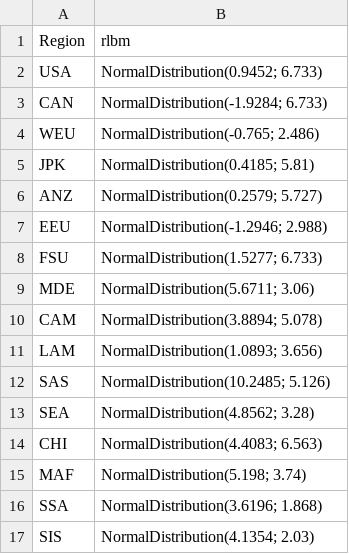
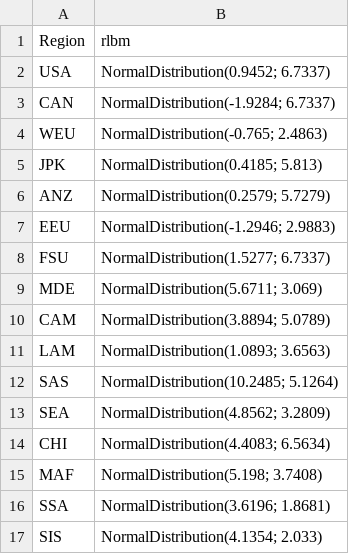
Before and after one commit to RDCEP/PyFUND, a CSV file: parameters/rlbm.csv, drawn as a sheet.

```diff
--- a/parameters/rlbm.csv
+++ b/parameters/rlbm.csv
@@ -1,17 +1,17 @@
 Region,rlbm
-USA,NormalDistribution(0.9452; 6.733)
-CAN,NormalDistribution(-1.9284; 6.733)
-WEU,NormalDistribution(-0.765; 2.486)
-JPK,NormalDistribution(0.4185; 5.81)
-ANZ,NormalDistribution(0.2579; 5.727)
-EEU,NormalDistribution(-1.2946; 2.988)
-FSU,NormalDistribution(1.5277; 6.733)
-MDE,NormalDistribution(5.6711; 3.06)
-CAM,NormalDistribution(3.8894; 5.078)
-LAM,NormalDistribution(1.0893; 3.656)
-SAS,NormalDistribution(10.2485; 5.126)
-SEA,NormalDistribution(4.8562; 3.28)
-CHI,NormalDistribution(4.4083; 6.563)
-MAF,NormalDistribution(5.198; 3.74)
-SSA,NormalDistribution(3.6196; 1.868)
-SIS,NormalDistribution(4.1354; 2.03)
+USA,NormalDistribution(0.9452; 6.7337)
+CAN,NormalDistribution(-1.9284; 6.7337)
+WEU,NormalDistribution(-0.765; 2.4863)
+JPK,NormalDistribution(0.4185; 5.813)
+ANZ,NormalDistribution(0.2579; 5.7279)
+EEU,NormalDistribution(-1.2946; 2.9883)
+FSU,NormalDistribution(1.5277; 6.7337)
+MDE,NormalDistribution(5.6711; 3.069)
+CAM,NormalDistribution(3.8894; 5.0789)
+LAM,NormalDistribution(1.0893; 3.6563)
+SAS,NormalDistribution(10.2485; 5.1264)
+SEA,NormalDistribution(4.8562; 3.2809)
+CHI,NormalDistribution(4.4083; 6.5634)
+MAF,NormalDistribution(5.198; 3.7408)
+SSA,NormalDistribution(3.6196; 1.8681)
+SIS,NormalDistribution(4.1354; 2.033)
```
Also changed, not shown: parameters/aceiadd.csv, parameters/forbm.csv, 18 other files.
